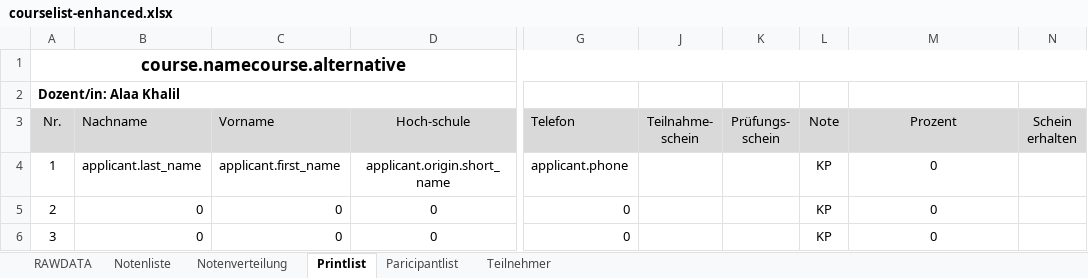
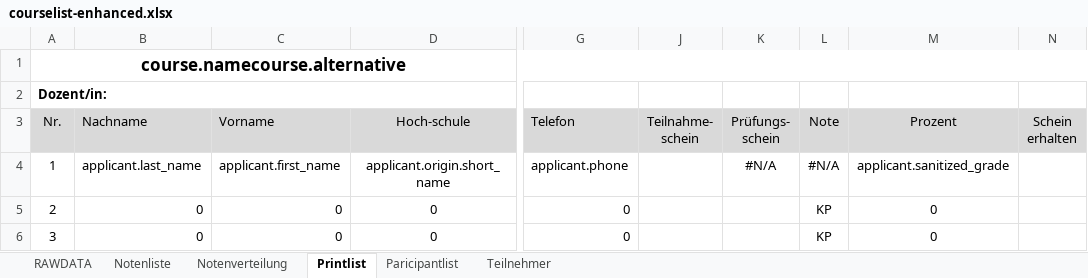
Before and after one commit to spz-signup/spz-signup-webend, an Excel workbook: src/spz/templates/export/courselist-enhanced.xlsx, sheet Printlist, drawn as a sheet; only a part is shown, gaps mark what is left out; values as stored, in another font and other column widths than the file's, no borders; the diff names each change by its address in the sheet, - before the commit and + after, or states it on an @@ line.

```diff
--- a/src/spz/templates/export/courselist-enhanced.xlsx (sheet Printlist)
+++ b/src/spz/templates/export/courselist-enhanced.xlsx (sheet Printlist)
-A2 (Nr.): Dozent/in: Alaa Khalil
+A2 (Nr.): Dozent/in:
-K4 (Prüfungs- schein): (empty)
+K4 (Prüfungs- schein): #N/A
-L4 (Note): KP
+L4 (Note): #N/A
-M4 (Prozent): 0
+M4 (Prozent): applicant.sanitized_grade
```
Also changed, not shown: sheet Notenliste, sheet RAWDATA, sheet Teilnehmer, sheet Paricipantlist, formulas that keep their value, hidden cells, charts or pictures, src/spz/templates/export/spanisch.xlsx, src/spz/templates/export/spanisch_hueber.xlsx, 2 other files.
